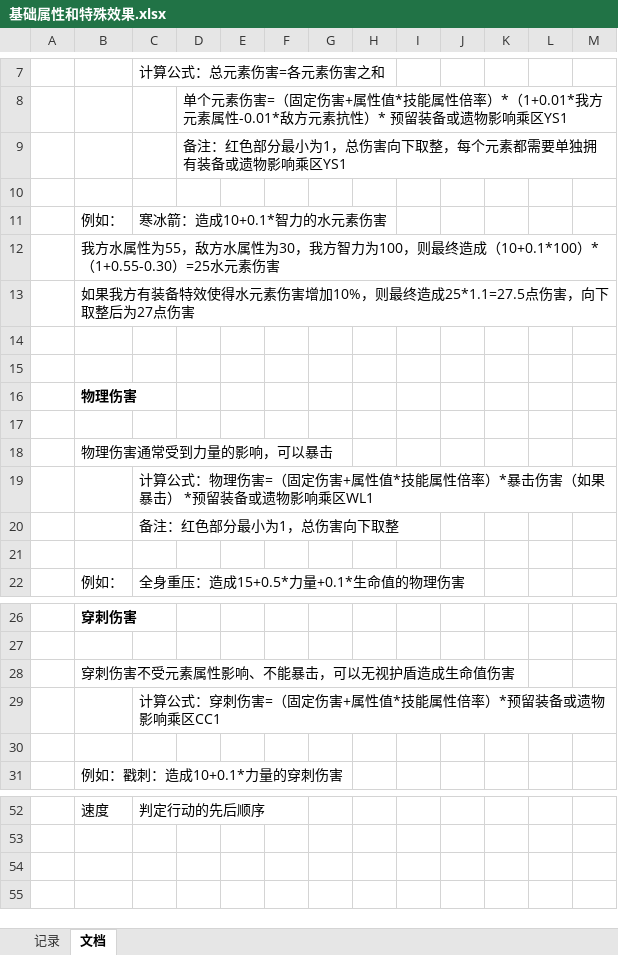
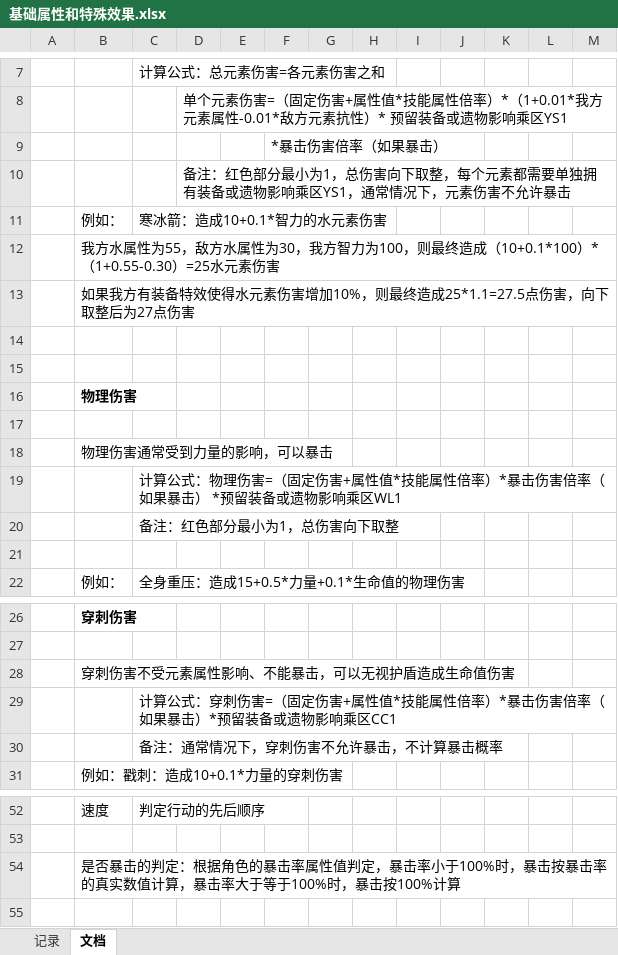
Before and after one commit to TianxingGame/design_document, an Excel workbook: 基础属性和特殊效果.xlsx, sheet 文档, drawn as a sheet; only a part is shown, gaps mark what is left out; values as stored, in another font and other column widths than the file's, no borders; charts and pictures not drawn; removed rows and columns are numbered as before the commit, all else as after; the diff names each change by its address in the sheet, - before the commit and + after, or states it on an @@ line.

Commit message:
4.21更新

```diff
--- a/基础属性和特殊效果.xlsx (sheet 文档)
+++ b/基础属性和特殊效果.xlsx (sheet 文档)
+row 9:  |  |  |  |  | *暴击伤害倍率（如果暴击）
-D10: …响乘区YS1
+D10: …响乘区YS1，通常情况下，元素伤害不允许暴击
-row 10: (empty)
-C19: …暴击伤害（如果暴…
+C19: …暴击伤害倍率（如果暴…
-C29: …倍率）*预留装备…
+C29: …倍率）*暴击伤害倍率（如果暴击）*预留装备…
-C30: (empty)
+C30: 备注：通常情况下，穿刺伤害不允许暴击，不计算暴击概率
-B54: (empty)
+B54: 是否暴击的判定：根据角色的暴击率属性值判定，暴击率小于100%时，暴击按暴击率的真实数值计算，暴击率大于等于100%时，暴击按100%计算
```
